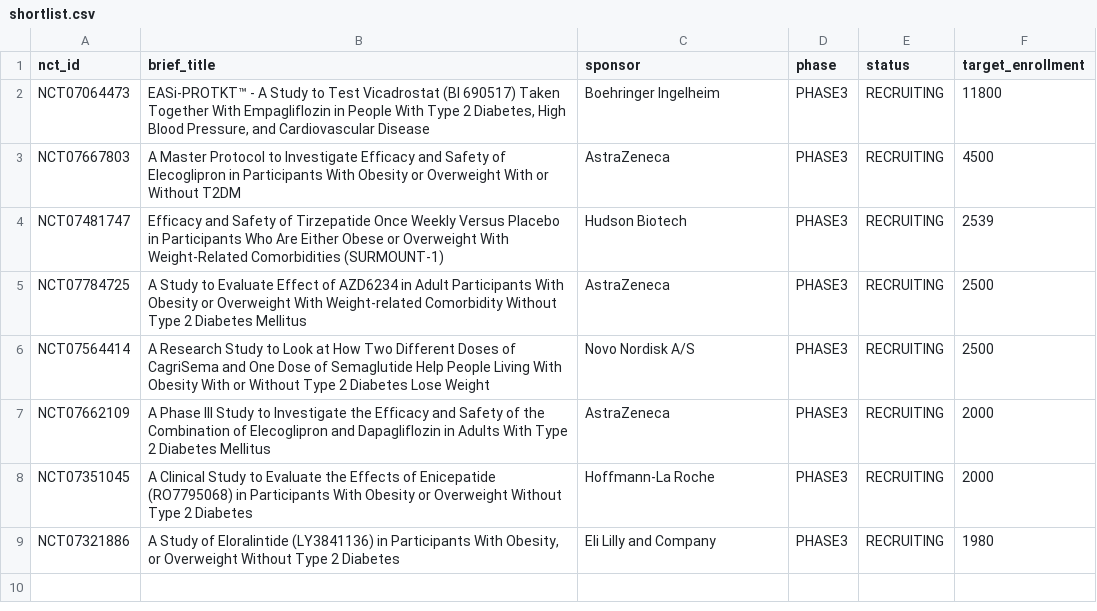
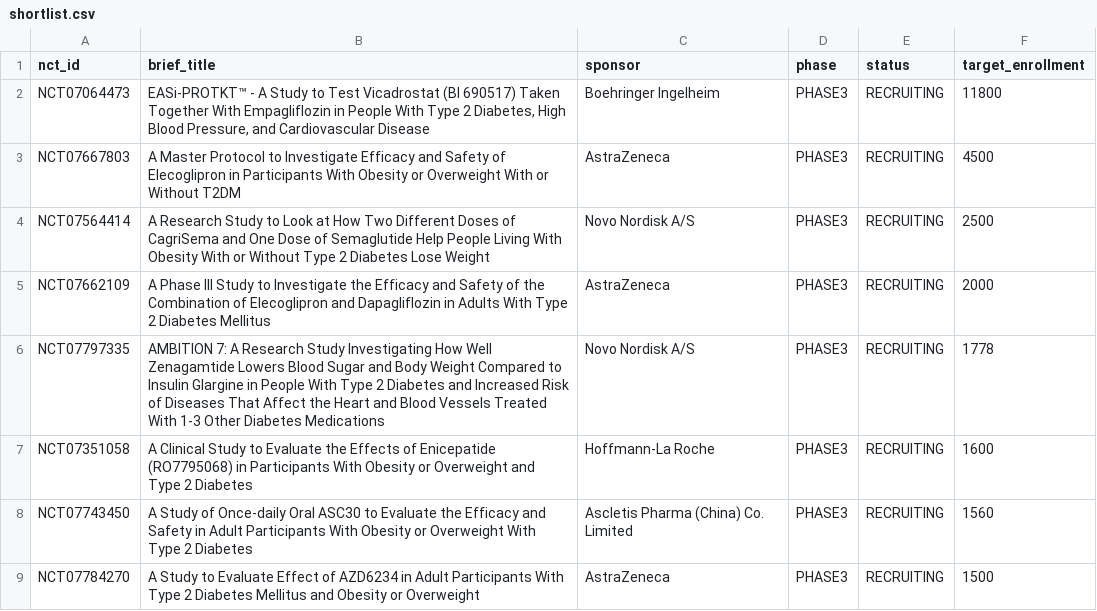
Before and after one commit to mcpmark-eval-liuhezi/t2dm-trial-landscape, a CSV file: data/shortlist.csv, drawn as a sheet.

Commit message:
Refine shortlist to T2DM-enrolling trials; document excluded non-T2DM matches
The registry's T2DM condition search surfaces obesity programs that
explicitly exclude T2DM. Verified each candidate via full record
pulls and replaced four excluded matches (SURMOUNT-1 NCT07481747,
SELENE 1 NCT07784725, NCT07351045, NCT07321886) with T2DM-inclusive
trials (AMBITION 7 NCT07797335, NCT07351058, AURORA-2 NCT07743450,
SELENE 2 NCT07784270). Excluded matches are now documented in the
report for transparency.

```diff
--- a/data/shortlist.csv
+++ b/data/shortlist.csv
@@ -3,7 +3,7 @@ NCT07064473,"EASi-PROTKT™ - A Study to Test Vicadrostat (BI 690517) Taken Toge
 NCT07667803,"A Master Protocol to Investigate Efficacy and Safety of Elecoglipron in Participants With Obesity or Overweight With or Without T2DM",AstraZeneca,PHASE3,RECRUITING,4500
-NCT07481747,"Efficacy and Safety of Tirzepatide Once Weekly Versus Placebo in Participants Who Are Either Obese or Overweight With Weight-Related Comorbidities (SURMOUNT-1)",Hudson Biotech,PHASE3,RECRUITING,2539
-NCT07784725,"A Study to Evaluate Effect of AZD6234 in Adult Participants With Obesity or Overweight With Weight-related Comorbidity Without Type 2 Diabetes Mellitus",AstraZeneca,PHASE3,RECRUITING,2500
 NCT07564414,"A Research Study to Look at How Two Different Doses of CagriSema and One Dose of Semaglutide Help People Living With Obesity With or Without Type 2 Diabetes Lose Weight",Novo Nordisk A/S,PHASE3,RECRUITING,2500
 NCT07662109,"A Phase III Study to Investigate the Efficacy and Safety of the Combination of Elecoglipron and Dapagliflozin in Adults With Type 2 Diabetes Mellitus",AstraZeneca,PHASE3,RECRUITING,2000
-NCT07351045,"A Clinical Study to Evaluate the Effects of Enicepatide (RO7795068) in Participants With Obesity or Overweight Without Type 2 Diabetes",Hoffmann-La Roche,PHASE3,RECRUITING,2000
-NCT07321886,"A Study of Eloralintide (LY3841136) in Participants With Obesity, or Overweight Without Type 2 Diabetes",Eli Lilly and Company,PHASE3,RECRUITING,1980
+NCT07797335,"AMBITION 7: A Research Study Investigating How Well Zenagamtide Lowers Blood Sugar and Body Weight Compared to Insulin Glargine in People With Type 2 Diabetes and Increased Risk of Diseases That Affect the Heart and Blood Vessels Treated With 1-3 Other Diabetes Medications",Novo Nordisk A/S,PHASE3,RECRUITING,1778
+NCT07351058,"A Clinical Study to Evaluate the Effects of Enicepatide (RO7795068) in Participants With Obesity or Overweight and Type 2 Diabetes",Hoffmann-La Roche,PHASE3,RECRUITING,1600
+NCT07743450,"A Study of Once-daily Oral ASC30 to Evaluate the Efficacy and Safety in Adult Participants With Obesity or Overweight With Type 2 Diabetes",Ascletis Pharma (China) Co. Limited,PHASE3,RECRUITING,1560
+NCT07784270,"A Study to Evaluate Effect of AZD6234 in Adult Participants With Type 2 Diabetes Mellitus and Obesity or Overweight",AstraZeneca,PHASE3,RECRUITING,1500
```
Also changed, not shown: 1 other file.
